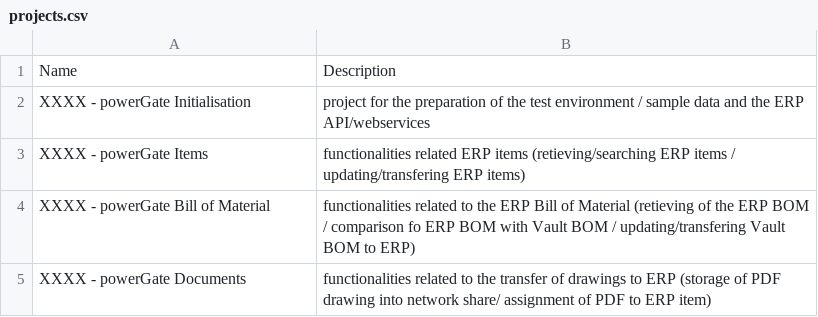
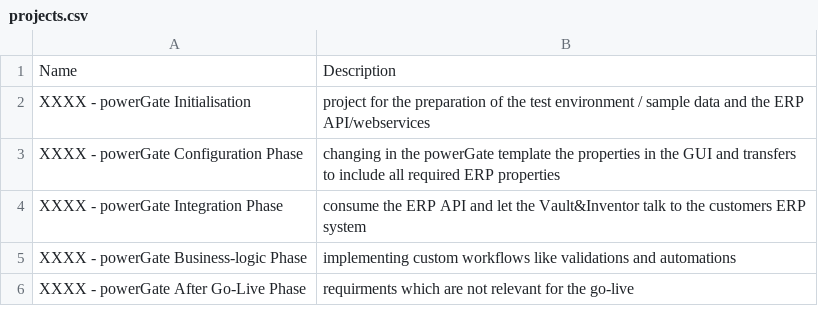
Before and after one commit to coolOrangeLabs/powerGateTemplate, a CSV file: Wiki/projects.csv, drawn as a sheet; removed rows and columns are numbered as before the commit, all else as after; the diff names each change by its address in the sheet, - before the commit and + after, or states it on an @@ line.

Commit message:
Changed Projects.csv and columns.csv

```diff
--- a/Wiki/projects.csv
+++ b/Wiki/projects.csv
-row 3: XXXX - powerGate Items | functionalities related ERP items (retieving/searching ERP items / updating/transfering ERP items)
-row 4: XXXX - powerGate Bill of Material | functionalities related to the ERP Bill of Material (retieving of the ERP BOM / comparison fo ERP BOM with Vault BOM / updating/transfering Vault BOM to ERP)
-row 5: XXXX - powerGate Documents | functionalities related to the transfer of drawings to ERP (storage of PDF drawing into network share/ assignment of PDF to ERP item)
+row 3: XXXX - powerGate Configuration Phase | changing in the powerGate template the properties in the GUI and transfers to include all required ERP properties
+row 4: XXXX - powerGate Integration Phase | consume the ERP API and let the Vault&Inventor talk to the customers ERP system
+row 5: XXXX - powerGate Business-logic Phase | implementing custom workflows like validations and automations
+row 6: XXXX - powerGate After Go-Live Phase | requirments which are not relevant for the go-live
```
Also changed, not shown: 1 other file.
